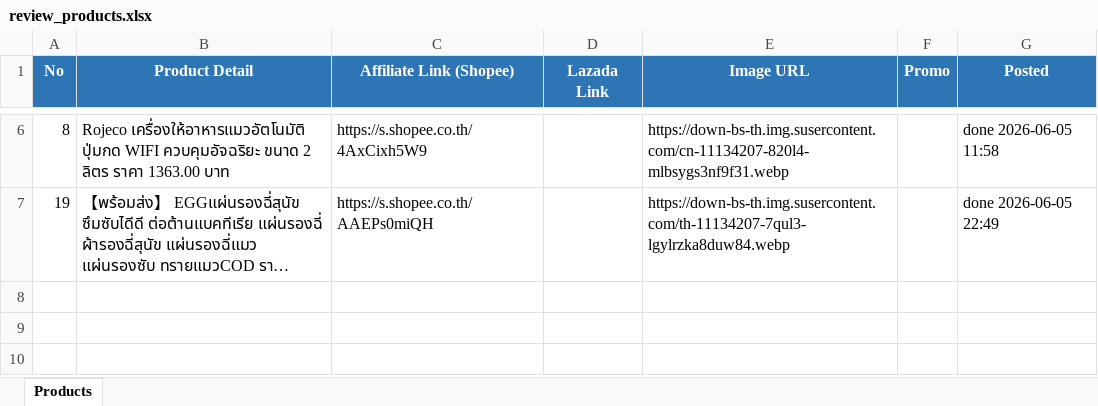
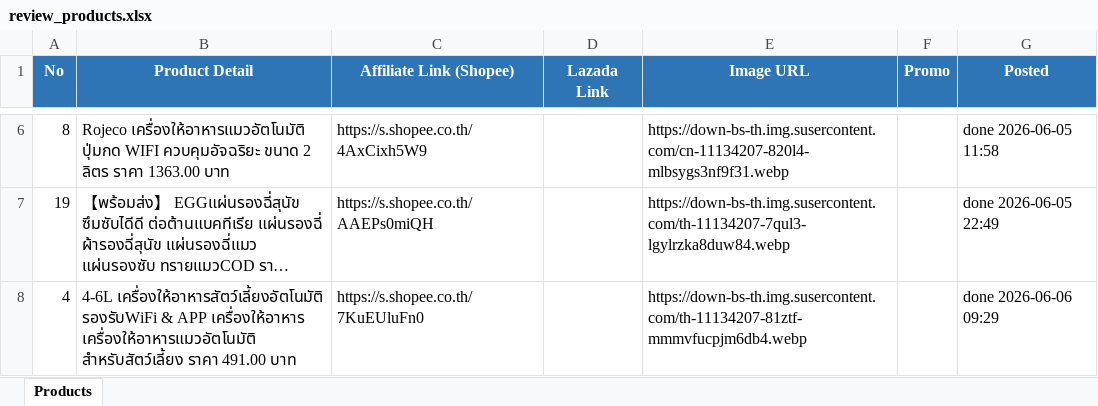
Before and after one commit to tongono-creator/chowchow-facebook-page, an Excel workbook: review_products.xlsx, sheet Products, drawn as a sheet; only a part is shown, gaps mark what is left out; long unchanged cells end in …; values as stored, in another font and other column widths than the file's, no borders; the diff names each change by its address in the sheet, - before the commit and + after, or states it on an @@ line.

```diff
--- a/review_products.xlsx (sheet Products)
+++ b/review_products.xlsx (sheet Products)
+row 8: 4 | 4-6L เครื่องให้อาหารสัตว์เลี้ยงอัตโนมัติ รองรับWiFi & APP เครื่องให้อาหาร เครื่องให้อาหารแมวอัตโนมัติ สําหรับสัตว์เลี้ยง ราคา 491.00 บาท | https://s.shopee.co.th/7KuEUluFn0 |  | https://down-bs-th.img.susercontent.com/th-11134207-81ztf-mmmvfucpjm6db4.webp |  | done 2026-06-06 09:29
```
